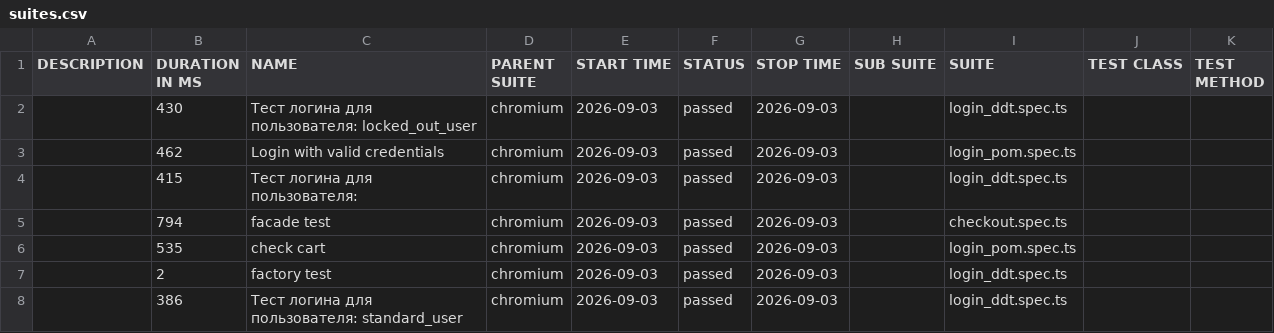
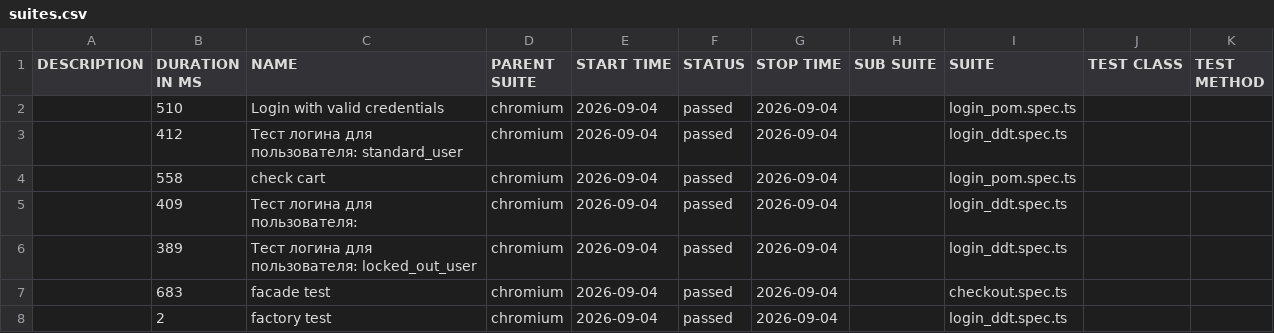
Before and after one commit to McRonnic/playwright-practice, a CSV file: data/suites.csv, drawn as a sheet.

```diff
--- a/data/suites.csv
+++ b/data/suites.csv
@@ -1,8 +1,8 @@
 "DESCRIPTION","DURATION IN MS","NAME","PARENT SUITE","START TIME","STATUS","STOP TIME","SUB SUITE","SUITE","TEST CLASS","TEST METHOD"
-"","430","Тест логина для пользователя: locked_out_user","chromium","2026-09-03","passed","2026-09-03","","login_ddt.spec.ts","",""
-"","462","Login with valid credentials","chromium","2026-09-03","passed","2026-09-03","","login_pom.spec.ts","",""
-"","415","Тест логина для пользователя:","chromium","2026-09-03","passed","2026-09-03","","login_ddt.spec.ts","",""
-"","794","facade test","chromium","2026-09-03","passed","2026-09-03","","checkout.spec.ts","",""
-"","535","check cart","chromium","2026-09-03","passed","2026-09-03","","login_pom.spec.ts","",""
-"","2","factory test","chromium","2026-09-03","passed","2026-09-03","","login_ddt.spec.ts","",""
-"","386","Тест логина для пользователя: standard_user","chromium","2026-09-03","passed","2026-09-03","","login_ddt.spec.ts","",""
+"","510","Login with valid credentials","chromium","2026-09-04","passed","2026-09-04","","login_pom.spec.ts","",""
+"","412","Тест логина для пользователя: standard_user","chromium","2026-09-04","passed","2026-09-04","","login_ddt.spec.ts","",""
+"","558","check cart","chromium","2026-09-04","passed","2026-09-04","","login_pom.spec.ts","",""
+"","409","Тест логина для пользователя:","chromium","2026-09-04","passed","2026-09-04","","login_ddt.spec.ts","",""
+"","389","Тест логина для пользователя: locked_out_user","chromium","2026-09-04","passed","2026-09-04","","login_ddt.spec.ts","",""
+"","683","facade test","chromium","2026-09-04","passed","2026-09-04","","checkout.spec.ts","",""
+"","2","factory test","chromium","2026-09-04","passed","2026-09-04","","login_ddt.spec.ts","",""
```
Also changed, not shown: 46 other files.
